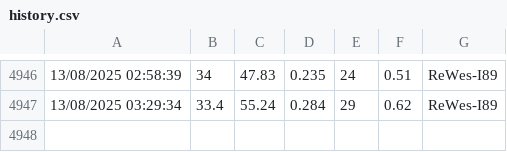
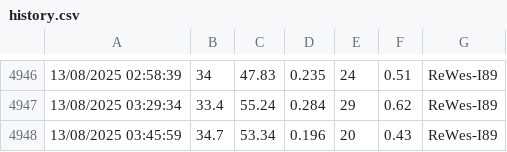
Before and after one commit to vohonghai/realtime-weather-data, a CSV file: history.csv, drawn as a sheet; only a part is shown, gaps mark what is left out; the diff names each change by its address in the sheet, - before the commit and + after, or states it on an @@ line.

```diff
--- a/history.csv
+++ b/history.csv
+row 4948: 13/08/2025 03:45:59 | 34.7 | 53.34 | 0.196 | 20 | 0.43 | ReWes-I89
```
